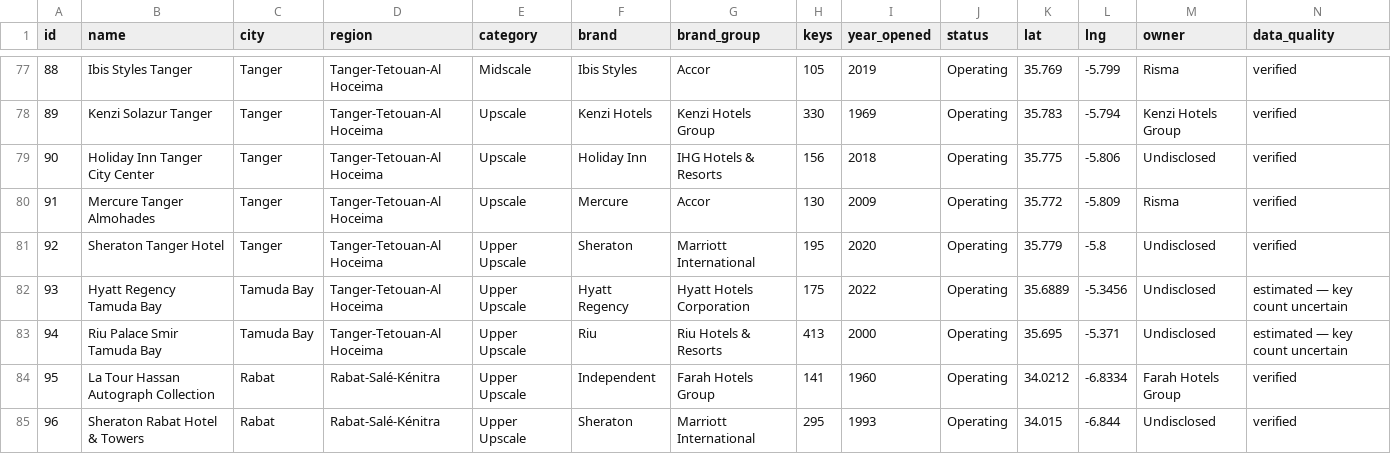
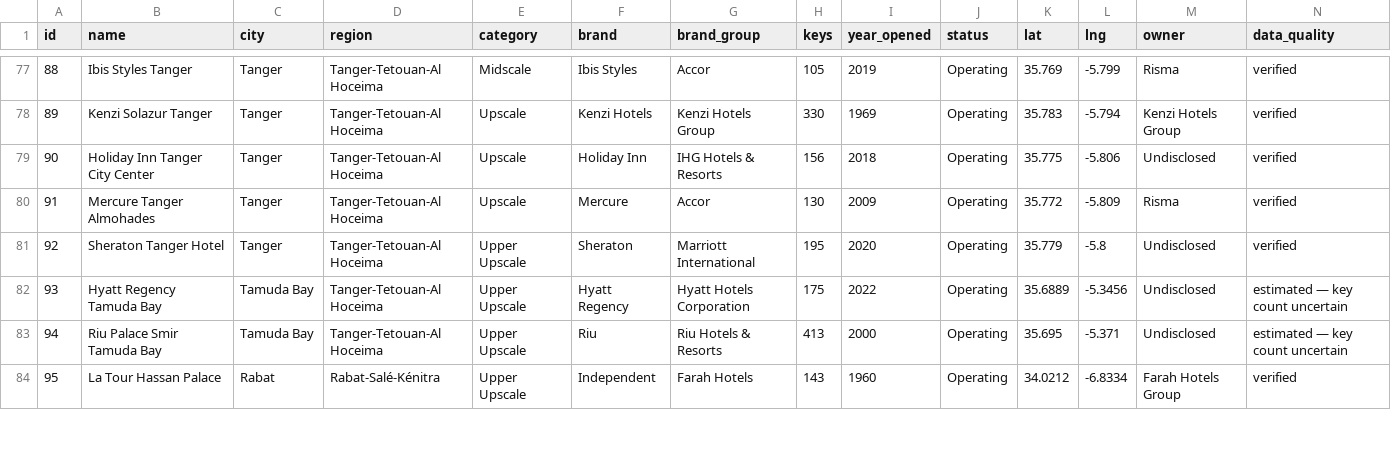
Before and after one commit to oaddahre/hospitalityiq, a CSV file: hotels.csv, drawn as a sheet; only a part is shown, gaps mark what is left out; the diff covers the shown part only.

```diff
--- a/hotels.csv
+++ b/hotels.csv
@@ -83,3 +83,2 @@ id,name,city,region,category,brand,brand_group,keys,year_opened,status,lat,lng,o
 94,Riu Palace Smir Tamuda Bay,Tamuda Bay,Tanger-Tetouan-Al Hoceima,Upper Upscale,Riu,Riu Hotels & Resorts,413,2000,Operating,35.695,-5.371,Undisclosed,estimated — key count uncertain
-95,La Tour Hassan Autograph Collection,Rabat,Rabat-Salé-Kénitra,Upper Upscale,Independent,Farah Hotels Group,141,1960,Operating,34.0212,-6.8334,Farah Hotels Group,verified
-96,Sheraton Rabat Hotel & Towers,Rabat,Rabat-Salé-Kénitra,Upper Upscale,Sheraton,Marriott International,295,1993,Operating,34.015,-6.844,Undisclosed,verified
+95,La Tour Hassan Palace,Rabat,Rabat-Salé-Kénitra,Upper Upscale,Independent,Farah Hotels,143,1960,Operating,34.0212,-6.8334,Farah Hotels Group,verified
```
Also changed, not shown: 2 added rows, 2 removed rows and 15 edited cells elsewhere in this file, performance.csv, pipeline.csv.
